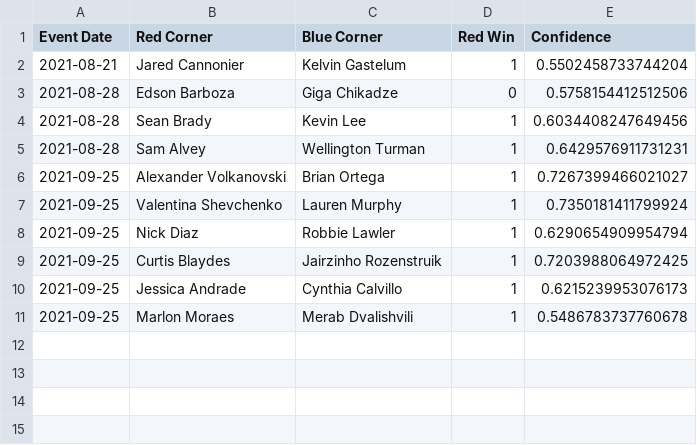
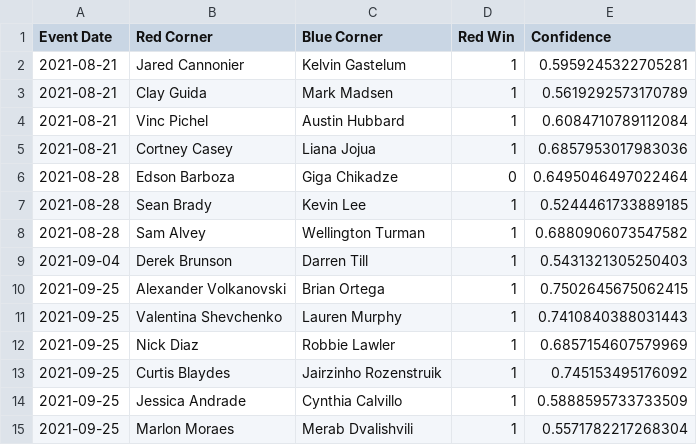
Before and after one commit to emagnusson88/UFC-Prediction, a CSV file: data/predictions.csv, drawn as a sheet.

```diff
--- a/data/predictions.csv
+++ b/data/predictions.csv
@@ -1,11 +1,15 @@
 Event Date,Red Corner,Blue Corner,Red Win,Confidence
-2021-08-21,Jared Cannonier,Kelvin Gastelum,1,0.5502458733744204
-2021-08-28,Edson Barboza,Giga Chikadze,0,0.5758154412512506
-2021-08-28,Sean Brady,Kevin Lee,1,0.6034408247649456
-2021-08-28,Sam Alvey,Wellington Turman,1,0.6429576911731231
-2021-09-25,Alexander Volkanovski,Brian Ortega,1,0.7267399466021027
-2021-09-25,Valentina Shevchenko,Lauren Murphy,1,0.7350181411799924
-2021-09-25,Nick Diaz,Robbie Lawler,1,0.6290654909954794
-2021-09-25,Curtis Blaydes,Jairzinho Rozenstruik,1,0.7203988064972425
-2021-09-25,Jessica Andrade,Cynthia Calvillo,1,0.6215239953076173
-2021-09-25,Marlon Moraes,Merab Dvalishvili,1,0.5486783737760678
+2021-08-21,Jared Cannonier,Kelvin Gastelum,1,0.5959245322705281
+2021-08-21,Clay Guida,Mark Madsen,1,0.5619292573170789
+2021-08-21,Vinc Pichel,Austin Hubbard,1,0.6084710789112084
+2021-08-21,Cortney Casey,Liana Jojua,1,0.6857953017983036
+2021-08-28,Edson Barboza,Giga Chikadze,0,0.6495046497022464
+2021-08-28,Sean Brady,Kevin Lee,1,0.5244461733889185
+2021-08-28,Sam Alvey,Wellington Turman,1,0.6880906073547582
+2021-09-04,Derek Brunson,Darren Till,1,0.5431321305250403
+2021-09-25,Alexander Volkanovski,Brian Ortega,1,0.7502645675062415
+2021-09-25,Valentina Shevchenko,Lauren Murphy,1,0.7410840388031443
+2021-09-25,Nick Diaz,Robbie Lawler,1,0.6857154607579969
+2021-09-25,Curtis Blaydes,Jairzinho Rozenstruik,1,0.745153495176092
+2021-09-25,Jessica Andrade,Cynthia Calvillo,1,0.5888595733733509
+2021-09-25,Marlon Moraes,Merab Dvalishvili,1,0.5571782217268304
```
Also changed, not shown: data/upcoming_fight_data.csv, 2 other files.
